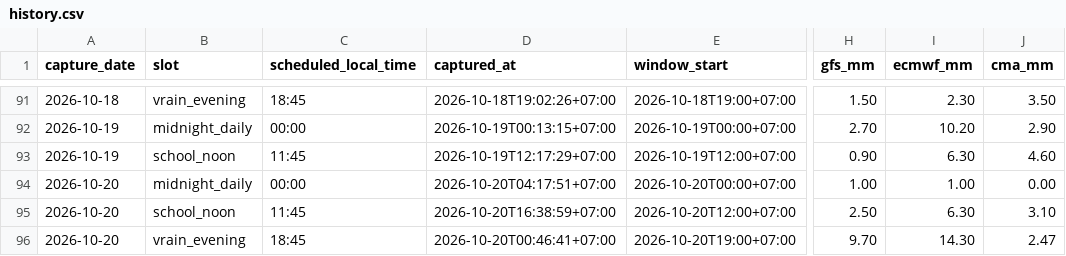
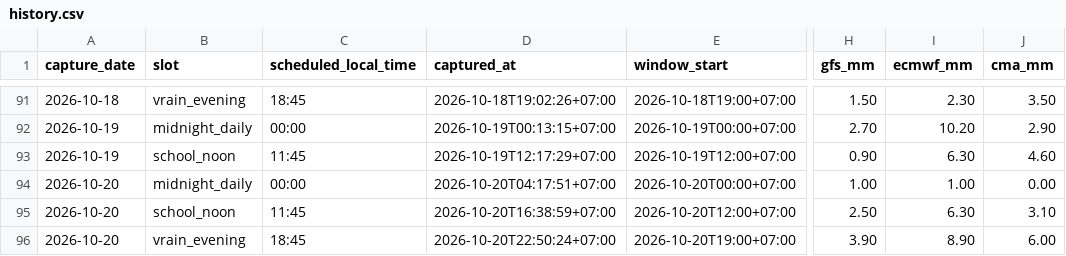
Before and after one commit to rainexplorers/fpt-danang, a CSV file: data/history.csv, drawn as a sheet; only a part is shown, gaps mark what is left out; the diff names each change by its address in the sheet, - before the commit and + after, or states it on an @@ line.

```diff
--- a/data/history.csv
+++ b/data/history.csv
-D96 (captured_at): 2026-10-20T00:46:41+07:00
+D96 (captured_at): 2026-10-20T22:50:24+07:00
-H96 (gfs_mm): 9.70
+H96 (gfs_mm): 3.90
-I96 (ecmwf_mm): 14.30
+I96 (ecmwf_mm): 8.90
-J96 (cma_mm): 2.47
+J96 (cma_mm): 6.00
```
Also changed, not shown: 2 other files.
